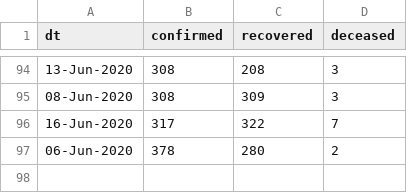
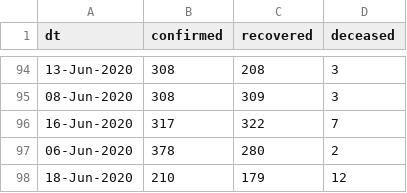
Before and after one commit to vsbabu/covid19_fb_ts, a CSV file: ka.csv, drawn as a sheet; only a part is shown, gaps mark what is left out.

```diff
--- a/ka.csv
+++ b/ka.csv
@@ -97 +97,2 @@ dt,confirmed,recovered,deceased
 06-Jun-2020,378,280,2
+18-Jun-2020,210,179,12
```
Also changed, not shown: daily.csv, kl.csv, 31 other files.
